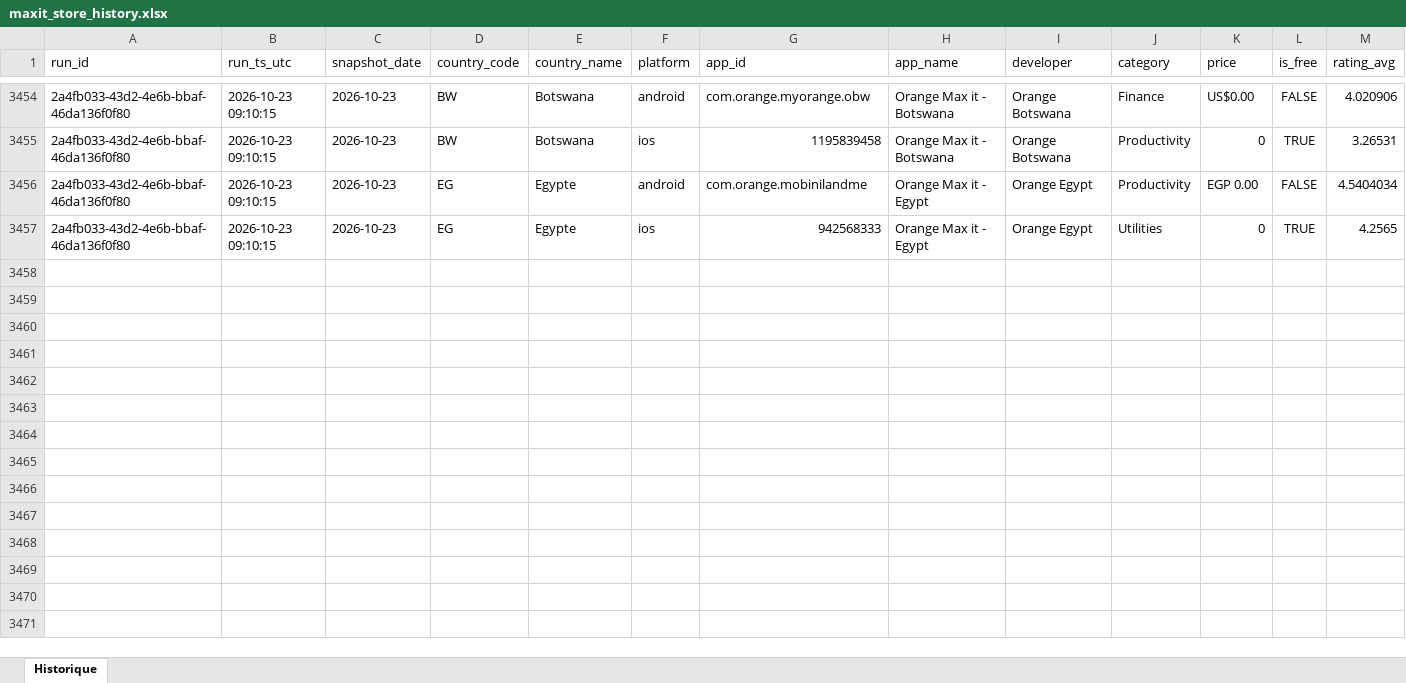
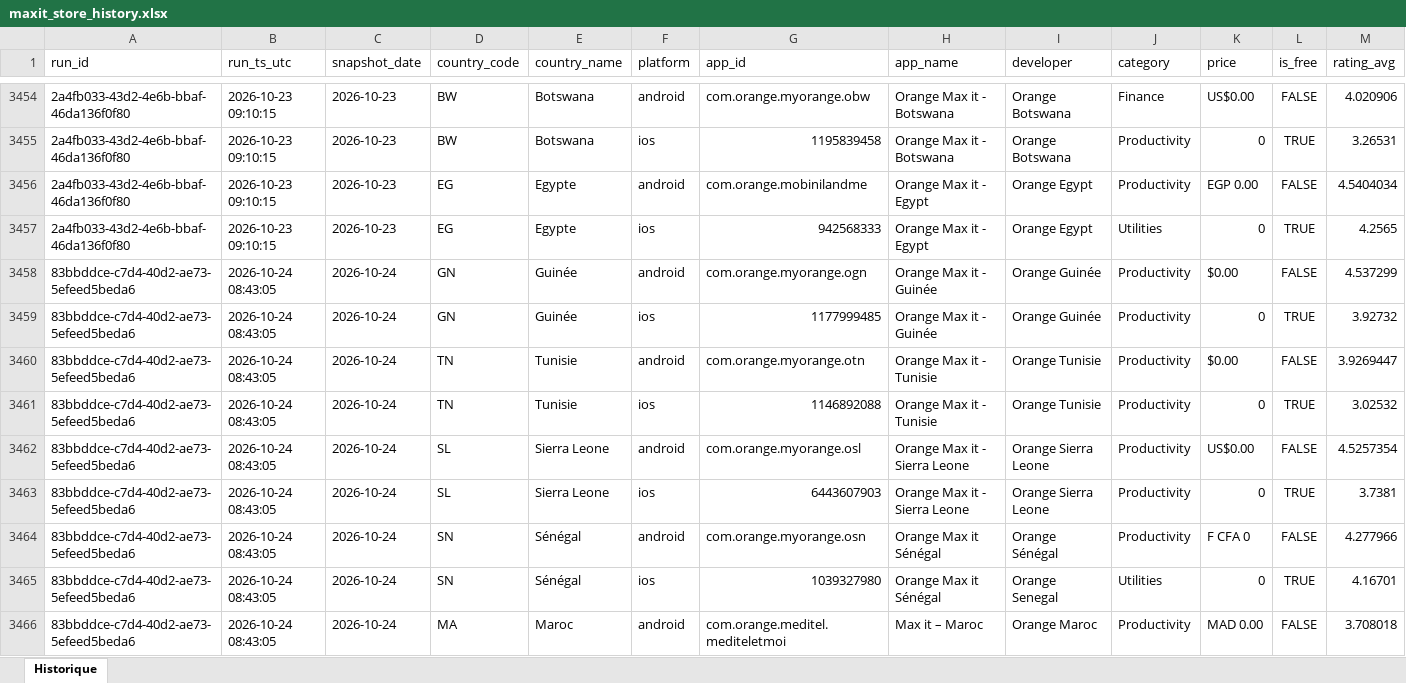
Before and after one commit to pdroquemaurel-stack/maxit-store-tracker, an Excel workbook: maxit_store_history.xlsx, sheet Historique, drawn as a sheet; only a part is shown, gaps mark what is left out; values as stored, in another font and other column widths than the file's, no borders; rows hold the shown columns only; the diff covers the shown part only; the diff names each change by its address in the sheet, - before the commit and + after, or states it on an @@ line.

```diff
--- a/maxit_store_history.xlsx (sheet Historique)
+++ b/maxit_store_history.xlsx (sheet Historique)
+row 3458: 83bbddce-c7d4-40d2-ae73-5efeed5beda6 | 2026-10-24 08:43:05 | 2026-10-24 | GN | Guinée | android | com.orange.myorange.ogn | Orange Max it - Guinée | Orange Guinée | Productivity | $0.00 | FALSE | 4.537299
+row 3459: 83bbddce-c7d4-40d2-ae73-5efeed5beda6 | 2026-10-24 08:43:05 | 2026-10-24 | GN | Guinée | ios | 1177999485 | Orange Max it - Guinée | Orange Guinée | Productivity | 0 | TRUE | 3.92732
+row 3460: 83bbddce-c7d4-40d2-ae73-5efeed5beda6 | 2026-10-24 08:43:05 | 2026-10-24 | TN | Tunisie | android | com.orange.myorange.otn | Orange Max it - Tunisie | Orange Tunisie | Productivity | $0.00 | FALSE | 3.9269447
+row 3461: 83bbddce-c7d4-40d2-ae73-5efeed5beda6 | 2026-10-24 08:43:05 | 2026-10-24 | TN | Tunisie | ios | 1146892088 | Orange Max it - Tunisie | Orange Tunisie | Productivity | 0 | TRUE | 3.02532
+row 3462: 83bbddce-c7d4-40d2-ae73-5efeed5beda6 | 2026-10-24 08:43:05 | 2026-10-24 | SL | Sierra Leone | android | com.orange.myorange.osl | Orange Max it - Sierra Leone | Orange Sierra Leone | Productivity | US$0.00 | FALSE | 4.5257354
+row 3463: 83bbddce-c7d4-40d2-ae73-5efeed5beda6 | 2026-10-24 08:43:05 | 2026-10-24 | SL | Sierra Leone | ios | 6443607903 | Orange Max it - Sierra Leone | Orange Sierra Leone | Productivity | 0 | TRUE | 3.7381
+row 3464: 83bbddce-c7d4-40d2-ae73-5efeed5beda6 | 2026-10-24 08:43:05 | 2026-10-24 | SN | Sénégal | android | com.orange.myorange.osn | Orange Max it Sénégal | Orange Sénégal | Productivity | F CFA 0 | FALSE | 4.277966
+row 3465: 83bbddce-c7d4-40d2-ae73-5efeed5beda6 | 2026-10-24 08:43:05 | 2026-10-24 | SN | Sénégal | ios | 1039327980 | Orange Max it Sénégal | Orange Senegal | Utilities | 0 | TRUE | 4.16701
+row 3466: 83bbddce-c7d4-40d2-ae73-5efeed5beda6 | 2026-10-24 08:43:05 | 2026-10-24 | MA | Maroc | android | com.orange.meditel.mediteletmoi | Max it – Maroc | Orange Maroc | Productivity | MAD 0.00 | FALSE | 3.708018
```
Also changed, not shown: 23 added rows elsewhere in this sheet.
